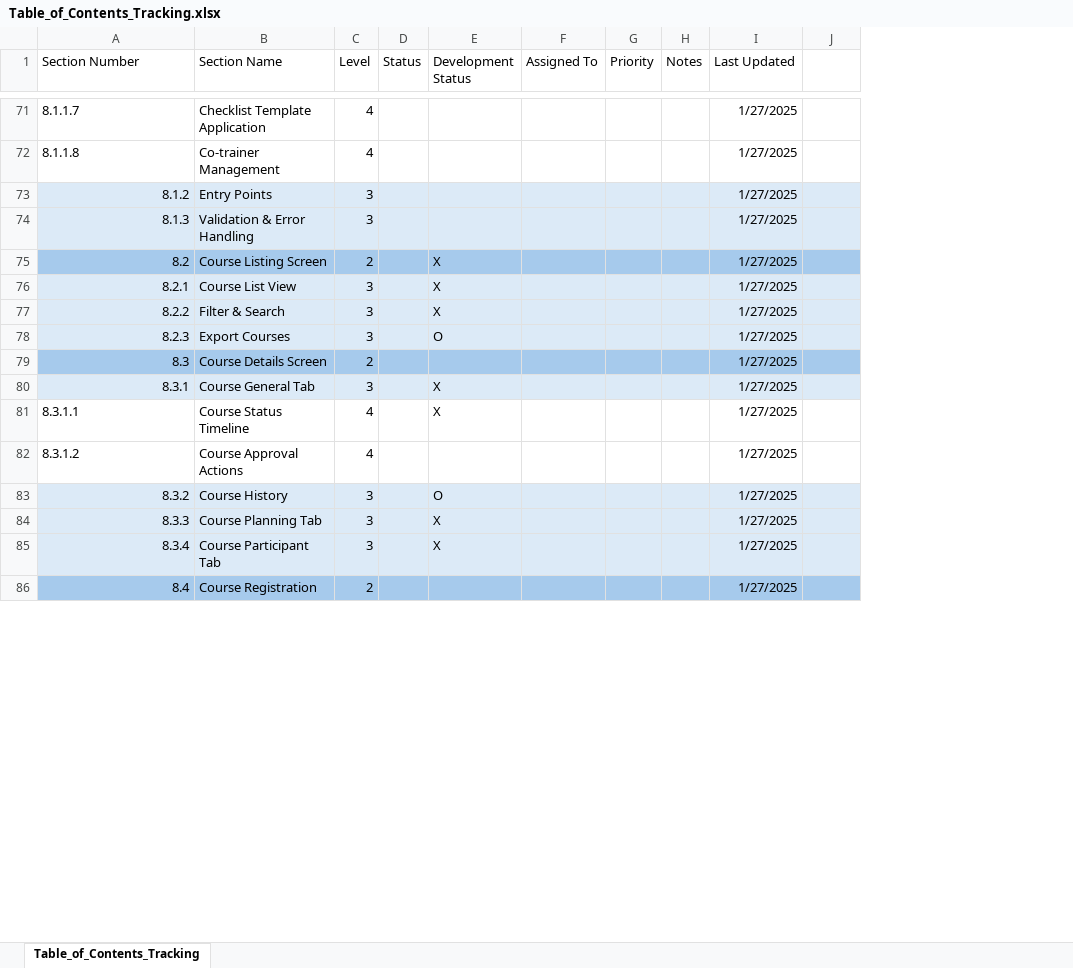
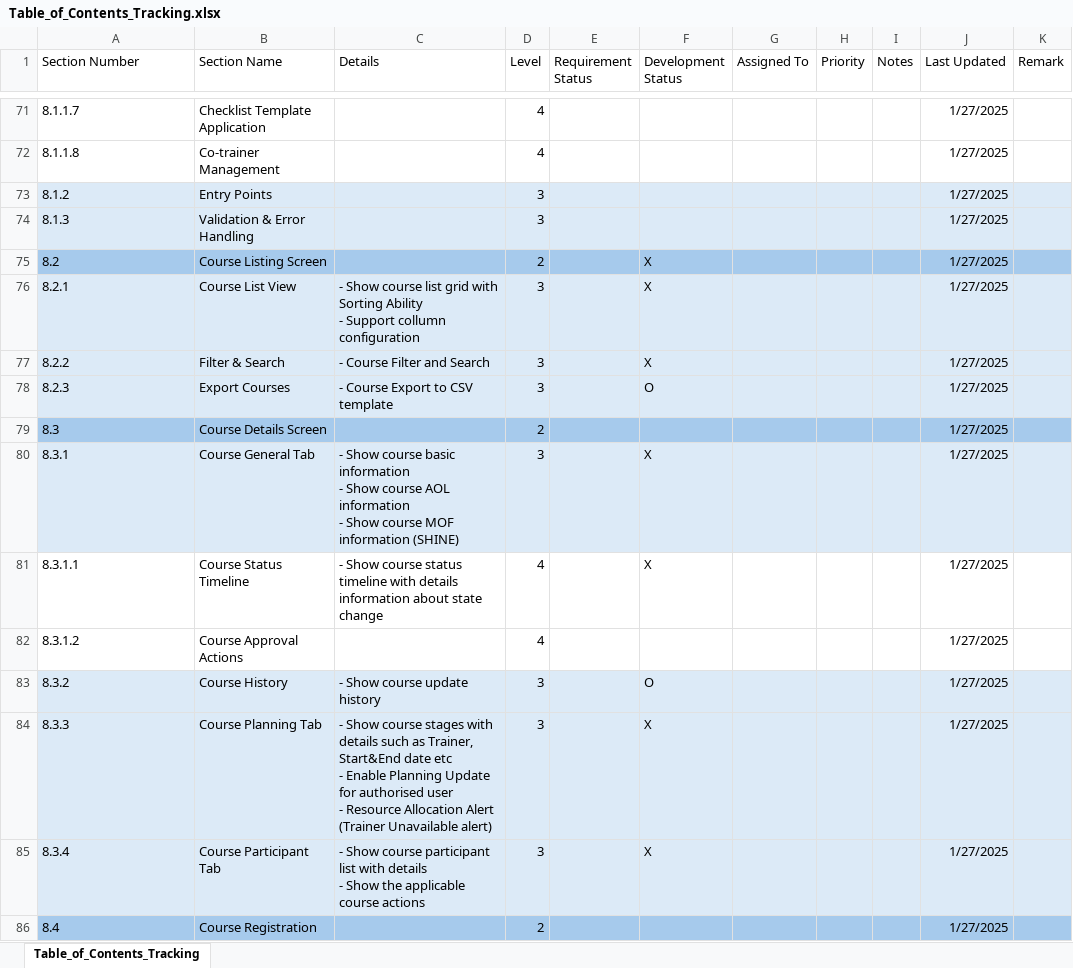
Before and after one commit to linhle1412/hanna-lms, an Excel workbook: documents/LMS Requirements/Table_of_Contents_Tracking.xlsx, sheet Table_of_Contents_Tracking, drawn as a sheet; only a part is shown, gaps mark what is left out; values as stored, in another font and other column widths than the file's, no borders; removed rows and columns are numbered as before the commit, all else as after; ↵ is a line break in a cell; the diff covers the shown part only; the diff names each change by its address in the sheet, - before the commit and + after, or states it on an @@ line.

Commit message:
Update Table of Contents tracking spreadsheet in LMS Requirements to reflect recent changes and improvements.

```diff
--- a/documents/LMS Requirements/Table_of_Contents_Tracking.xlsx (sheet Table_of_Contents_Tracking)
+++ b/documents/LMS Requirements/Table_of_Contents_Tracking.xlsx (sheet Table_of_Contents_Tracking)
+column C (Details), rows 76-85: - Show course list grid with Sorting Ability ↵ - Support collumn configuration | - Course Filter and Search | - Course Export to CSV template |  | - Show course basic information ↵ - Show course AOL information ↵ - Show course MOF information (SHINE) | - Show course status timeline with details information about state change |  | - Show course update history | - Show course stages with details such as Trainer, Start&End date etc ↵ - Enable Planning Update for authorised user ↵ - Resource Allocation Alert (Trainer Unavailable alert) | - Show course participant list with details ↵ - Show the applicable course actions
-column D (Status), empty
+column E (Requirement Status), empty
-K1: (empty)
+K1: Remark
-A73:A80 alignment: right
+A73:A80 alignment: left
-A83:A86 alignment: right
+A83:A86 alignment: left
```
Also changed, not shown: 15 added rows, 107 hidden or unhidden rows and cell formats elsewhere in this sheet.
